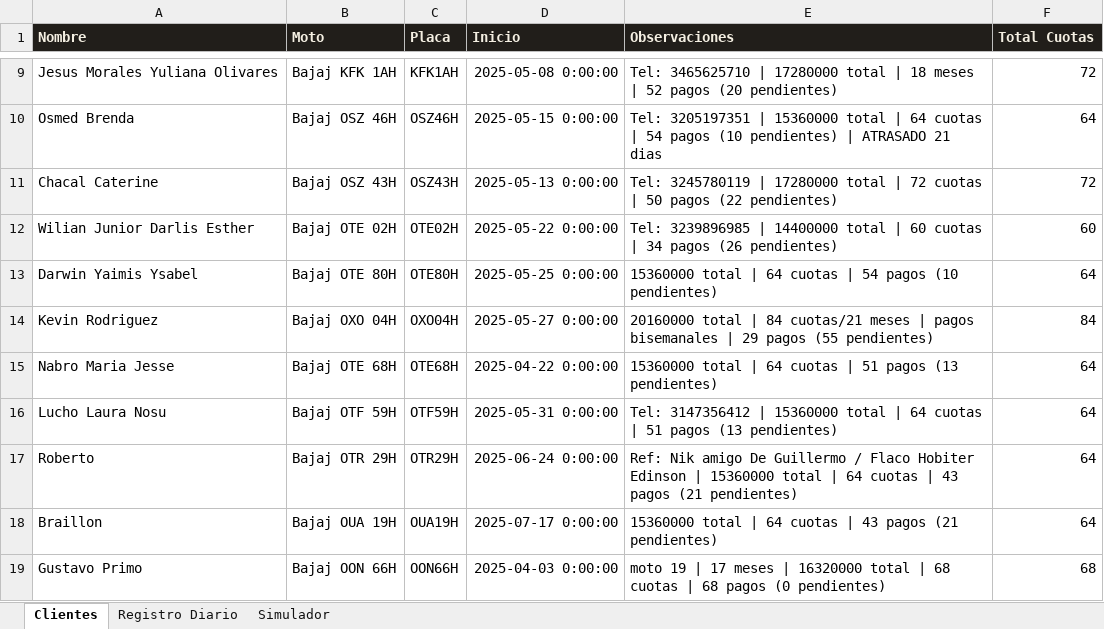
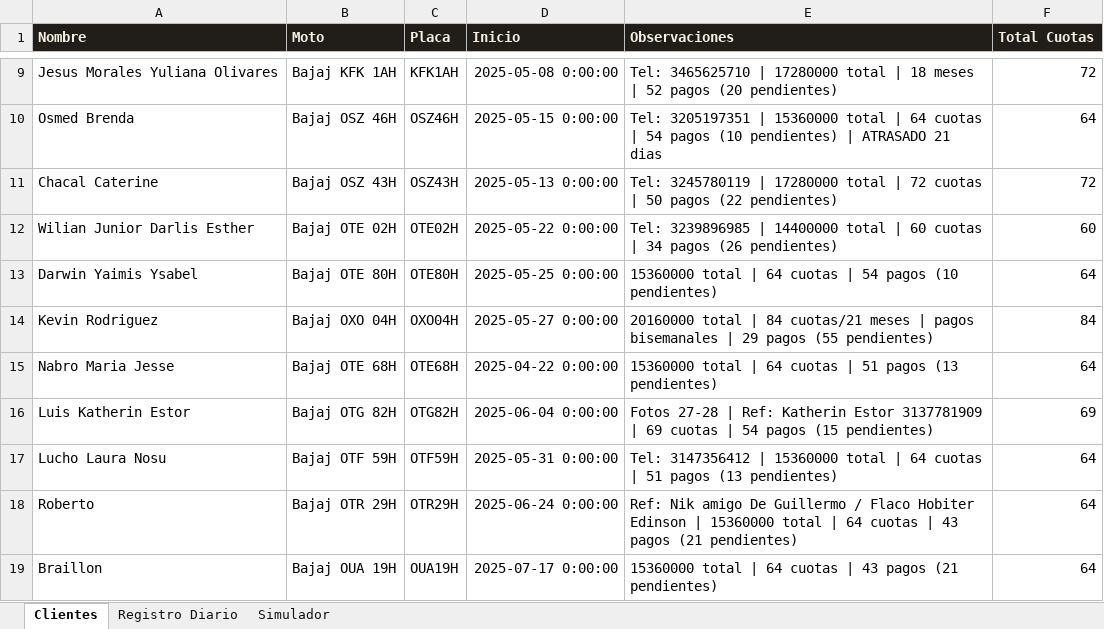
Before and after one commit to jefferarias032001/motos-tio, an Excel workbook: control_motos_tio.xlsx, sheet Clientes, drawn as a sheet; only a part is shown, gaps mark what is left out; the shorter side is filled out with more unchanged rows; values as stored, in another font and other column widths than the file's, no borders; the diff names each change by its address in the sheet, - before the commit and + after, or states it on an @@ line.

Commit message:
Fotos 27-28: agrega Luis Katherin Estor (OTG82H)
54 pagos registrados (jun 2025 – jul 2026), 15 pendientes de 69 cuotas.
Ref: Katherin Estor 3137781909. Insertado despues de Nabro Maria Jesse.

```diff
--- a/control_motos_tio.xlsx (sheet Clientes)
+++ b/control_motos_tio.xlsx (sheet Clientes)
+row 16: Luis Katherin Estor | Bajaj OTG 82H | OTG82H | 2025-06-04 0:00:00 | Fotos 27-28 | Ref: Katherin Estor 3137781909 | 69 cuotas | 54 pagos (15 pendientes) | 69
```
Also changed, not shown: sheet Registro Diario, 2 other files.
